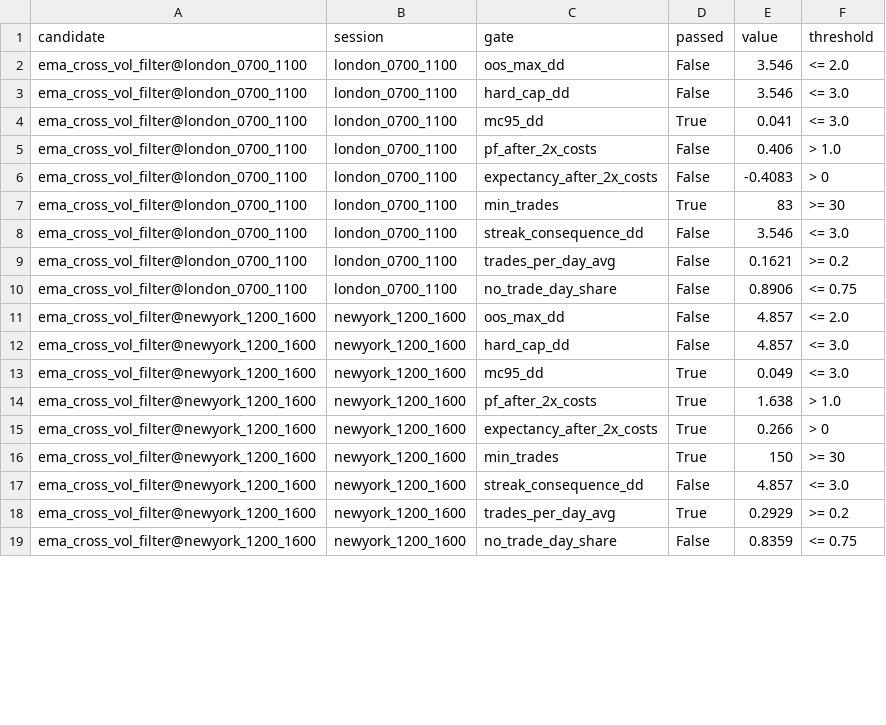
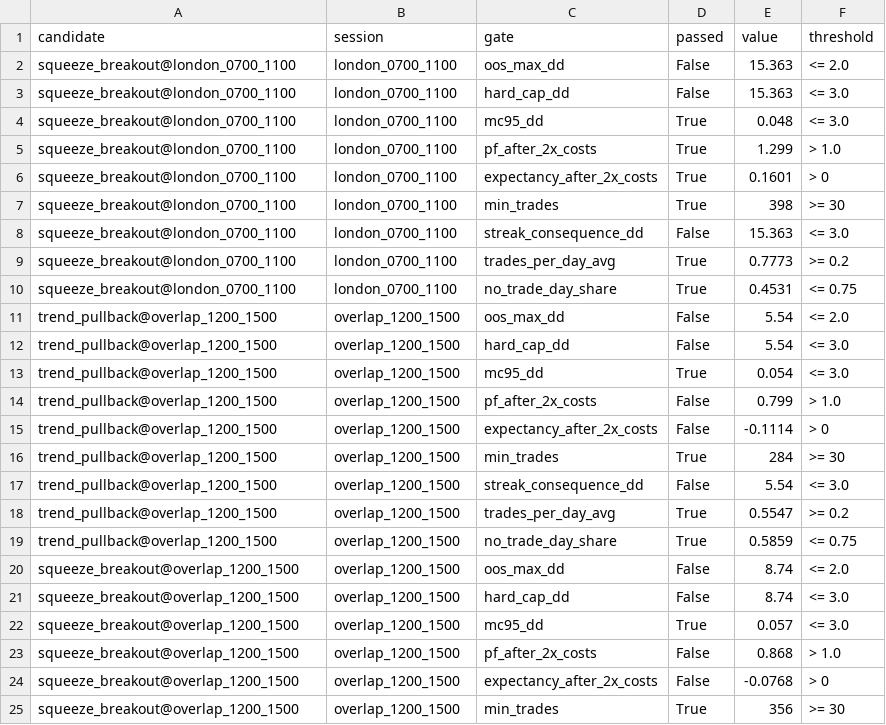
Before and after one commit to appnity-softwares/paradox, a CSV file: reports/campaign_2026-11-25/gates.csv, drawn as a sheet; only a part is shown; the diff covers the shown part only.

Commit message:
U7 round 2: new hypothesis classes + exit management
- docs/strategy_rules_u7.md: round-2 rules documented BEFORE coding
  (asia_range_breakout, squeeze_breakout, first_move_continuation,
  exit knobs searched jointly; cumulative selection count)
- strategies/variants.py: three new candidates (V4-V6)
- core/research/campaign.py: run_trial exit knobs (breakeven_rr/
  breakeven_offset/trail_distance/time_exit_minutes, backward-compatible
  defaults 0.0=off); random_search trial_extras_grid
- scripts/campaign_round2.py: round-2 driver (walk-forward from THIS
  run's trials only; deflated Sharpe uses cumulative trial count)
- tests: +4 round-2 tests

```diff
--- a/reports/campaign_2026-11-25/gates.csv
+++ b/reports/campaign_2026-11-25/gates.csv
@@ -1,19 +1,25 @@
 candidate,session,gate,passed,value,threshold
-ema_cross_vol_filter@london_0700_1100,london_0700_1100,oos_max_dd,False,3.546,<= 2.0
-ema_cross_vol_filter@london_0700_1100,london_0700_1100,hard_cap_dd,False,3.546,<= 3.0
-ema_cross_vol_filter@london_0700_1100,london_0700_1100,mc95_dd,True,0.041,<= 3.0
-ema_cross_vol_filter@london_0700_1100,london_0700_1100,pf_after_2x_costs,False,0.406,> 1.0
-ema_cross_vol_filter@london_0700_1100,london_0700_1100,expectancy_after_2x_costs,False,-0.4083,> 0
-ema_cross_vol_filter@london_0700_1100,london_0700_1100,min_trades,True,83,>= 30
-ema_cross_vol_filter@london_0700_1100,london_0700_1100,streak_consequence_dd,False,3.546,<= 3.0
-ema_cross_vol_filter@london_0700_1100,london_0700_1100,trades_per_day_avg,False,0.1621,>= 0.2
-ema_cross_vol_filter@london_0700_1100,london_0700_1100,no_trade_day_share,False,0.8906,<= 0.75
-ema_cross_vol_filter@newyork_1200_1600,newyork_1200_1600,oos_max_dd,False,4.857,<= 2.0
-ema_cross_vol_filter@newyork_1200_1600,newyork_1200_1600,hard_cap_dd,False,4.857,<= 3.0
-ema_cross_vol_filter@newyork_1200_1600,newyork_1200_1600,mc95_dd,True,0.049,<= 3.0
-ema_cross_vol_filter@newyork_1200_1600,newyork_1200_1600,pf_after_2x_costs,True,1.638,> 1.0
-ema_cross_vol_filter@newyork_1200_1600,newyork_1200_1600,expectancy_after_2x_costs,True,0.266,> 0
-ema_cross_vol_filter@newyork_1200_1600,newyork_1200_1600,min_trades,True,150,>= 30
-ema_cross_vol_filter@newyork_1200_1600,newyork_1200_1600,streak_consequence_dd,False,4.857,<= 3.0
-ema_cross_vol_filter@newyork_1200_1600,newyork_1200_1600,trades_per_day_avg,True,0.2929,>= 0.2
-ema_cross_vol_filter@newyork_1200_1600,newyork_1200_1600,no_trade_day_share,False,0.8359,<= 0.75
+squeeze_breakout@london_0700_1100,london_0700_1100,oos_max_dd,False,15.363,<= 2.0
+squeeze_breakout@london_0700_1100,london_0700_1100,hard_cap_dd,False,15.363,<= 3.0
+squeeze_breakout@london_0700_1100,london_0700_1100,mc95_dd,True,0.048,<= 3.0
+squeeze_breakout@london_0700_1100,london_0700_1100,pf_after_2x_costs,True,1.299,> 1.0
+squeeze_breakout@london_0700_1100,london_0700_1100,expectancy_after_2x_costs,True,0.1601,> 0
+squeeze_breakout@london_0700_1100,london_0700_1100,min_trades,True,398,>= 30
+squeeze_breakout@london_0700_1100,london_0700_1100,streak_consequence_dd,False,15.363,<= 3.0
+squeeze_breakout@london_0700_1100,london_0700_1100,trades_per_day_avg,True,0.7773,>= 0.2
+squeeze_breakout@london_0700_1100,london_0700_1100,no_trade_day_share,True,0.4531,<= 0.75
+trend_pullback@overlap_1200_1500,overlap_1200_1500,oos_max_dd,False,5.54,<= 2.0
+trend_pullback@overlap_1200_1500,overlap_1200_1500,hard_cap_dd,False,5.54,<= 3.0
+trend_pullback@overlap_1200_1500,overlap_1200_1500,mc95_dd,True,0.054,<= 3.0
+trend_pullback@overlap_1200_1500,overlap_1200_1500,pf_after_2x_costs,False,0.799,> 1.0
+trend_pullback@overlap_1200_1500,overlap_1200_1500,expectancy_after_2x_costs,False,-0.1114,> 0
+trend_pullback@overlap_1200_1500,overlap_1200_1500,min_trades,True,284,>= 30
+trend_pullback@overlap_1200_1500,overlap_1200_1500,streak_consequence_dd,False,5.54,<= 3.0
+trend_pullback@overlap_1200_1500,overlap_1200_1500,trades_per_day_avg,True,0.5547,>= 0.2
+trend_pullback@overlap_1200_1500,overlap_1200_1500,no_trade_day_share,True,0.5859,<= 0.75
+squeeze_breakout@overlap_1200_1500,overlap_1200_1500,oos_max_dd,False,8.74,<= 2.0
+squeeze_breakout@overlap_1200_1500,overlap_1200_1500,hard_cap_dd,False,8.74,<= 3.0
+squeeze_breakout@overlap_1200_1500,overlap_1200_1500,mc95_dd,True,0.057,<= 3.0
+squeeze_breakout@overlap_1200_1500,overlap_1200_1500,pf_after_2x_costs,False,0.868,> 1.0
+squeeze_breakout@overlap_1200_1500,overlap_1200_1500,expectancy_after_2x_costs,False,-0.0768,> 0
+squeeze_breakout@overlap_1200_1500,overlap_1200_1500,min_trades,True,356,>= 30
```
Also changed, not shown: 3 added rows and 21 edited cells elsewhere in this file, 9 other files.
